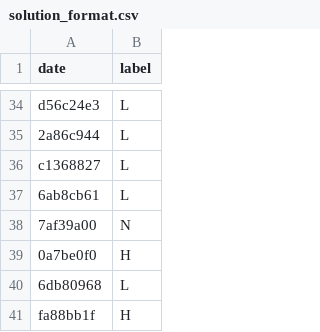
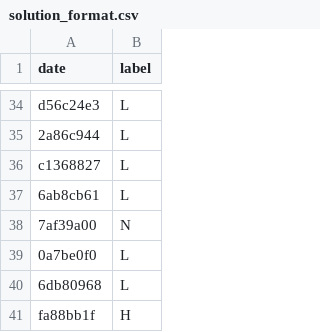
Before and after one commit to pamquale/weatherPredict, a CSV file: data/comp_datasets_train/solution_format.csv, drawn as a sheet; only a part is shown, gaps mark what is left out.

Commit message:
62.69841

```diff
--- a/data/comp_datasets_train/solution_format.csv
+++ b/data/comp_datasets_train/solution_format.csv
@@ -38,3 +38,3 @@
 "7af39a00","N"
-"0a7be0f0","H"
+"0a7be0f0","L"
 "6db80968","L"
```
